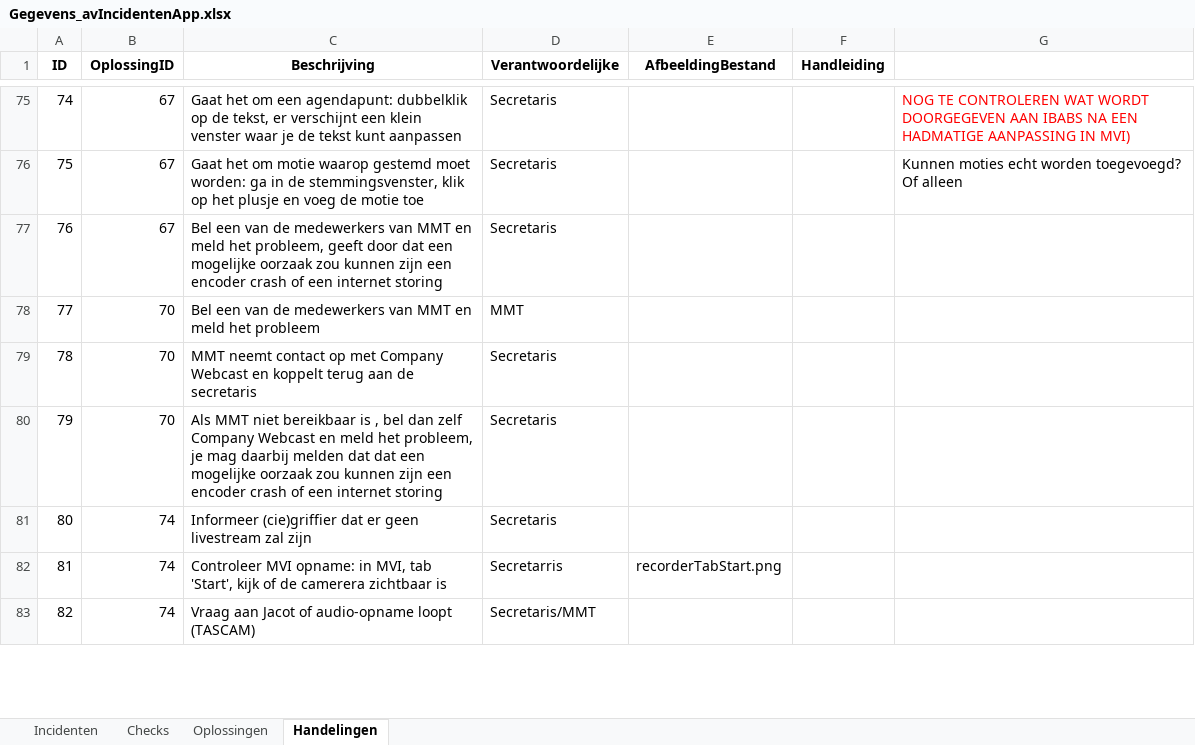
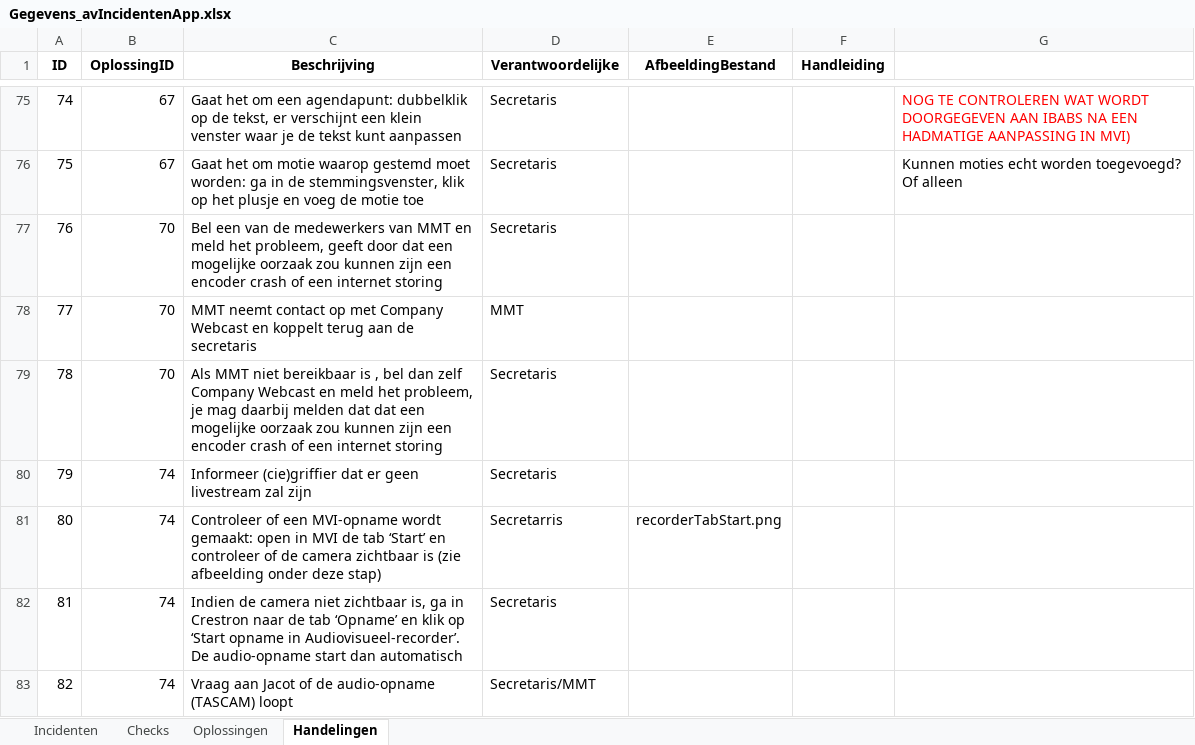
Before and after one commit to RosaAppAccount/AV-Incidenten-app, an Excel workbook: public/Gegevens_avIncidentenApp.xlsx, sheet Handelingen, drawn as a sheet; only a part is shown, gaps mark what is left out; values as stored, in another font and other column widths than the file's, no borders; the diff covers the shown part only; the diff names each change by its address in the sheet, - before the commit and + after, or states it on an @@ line.

Commit message:
Add files via upload

```diff
--- a/public/Gegevens_avIncidentenApp.xlsx (sheet Handelingen)
+++ b/public/Gegevens_avIncidentenApp.xlsx (sheet Handelingen)
-B77 (OplossingID): 67
+B77 (OplossingID): 70
-C78 (Beschrijving): Bel een van de medewerkers van MMT en meld het probleem
+C78 (Beschrijving): MMT neemt contact op met Company Webcast en koppelt terug aan de secretaris
-C79 (Beschrijving): MMT neemt contact op met Company Webcast en koppelt terug aan de secretaris
+C79 (Beschrijving): Als MMT niet bereikbaar is , bel dan zelf Company Webcast en meld het probleem, je mag daarbij melden dat dat een mogelijke oorzaak zou kunnen zijn een encoder crash of een internet storing
-B80 (OplossingID): 70
+B80 (OplossingID): 74
-C80 (Beschrijving): Als MMT niet bereikbaar is , bel dan zelf Company Webcast en meld het probleem, je mag daarbij melden dat dat een mogelijke oorzaak zou kunnen zijn een encoder crash of een internet storing
+C80 (Beschrijving): Informeer (cie)griffier dat er geen livestream zal zijn
-C81 (Beschrijving): Informeer (cie)griffier dat er geen livestream zal zijn
+C81 (Beschrijving): Controleer of een MVI-opname wordt gemaakt: open in MVI de tab ‘Start’ en controleer of de camera zichtbaar is (zie afbeelding onder deze stap)
-D81 (Verantwoordelijke): Secretaris
+D81 (Verantwoordelijke): Secretarris
-E81 (AfbeeldingBestand): (empty)
+E81 (AfbeeldingBestand): recorderTabStart.png
-C82 (Beschrijving): Controleer MVI opname: in MVI, tab 'Start', kijk of de camerera zichtbaar is
+C82 (Beschrijving): Indien de camera niet zichtbaar is, ga in Crestron naar de tab ‘Opname’ en klik op ‘Start opname in Audiovisueel-recorder’. De audio-opname start dan automatisch
-D82 (Verantwoordelijke): Secretarris
+D82 (Verantwoordelijke): Secretaris
-E82 (AfbeeldingBestand): recorderTabStart.png
+E82 (AfbeeldingBestand): (empty)
-C83 (Beschrijving): …Jacot of audio-opname loopt (TASCAM)
+C83 (Beschrijving): …Jacot of de audio-opname (TASCAM) loopt
```
Also changed, not shown: 21 edited cells elsewhere in this sheet, sheet Oplossingen.
